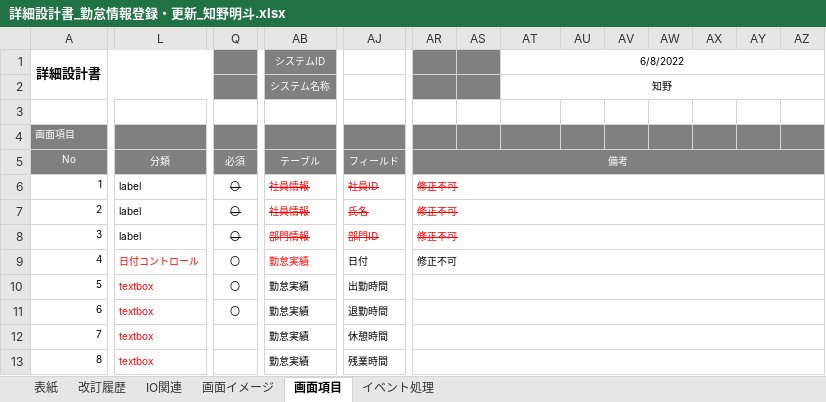
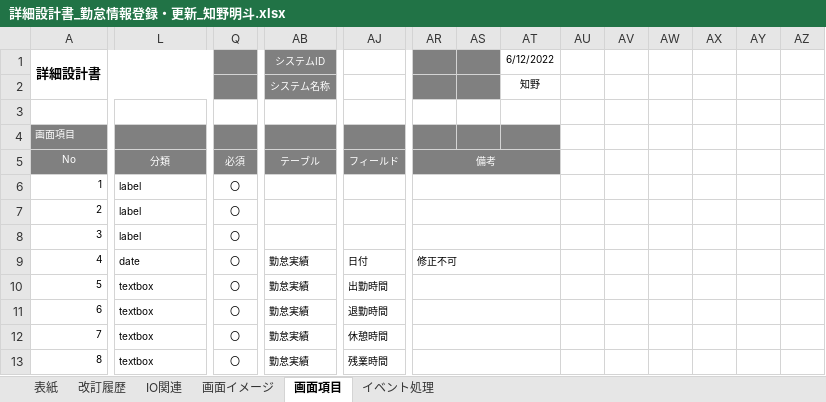
Before and after one commit to nts-ed/2023-06, an Excel workbook: 02_詳細設計書/01_詳細設計書/チーム1/詳細設計書_勤怠情報登録・更新_知野明斗.xlsx, sheet 画面項目, drawn as a sheet; only a part is shown, gaps mark what is left out; values as stored, in another font and other column widths than the file's, no borders; charts and pictures not drawn; the diff covers the shown part only; the diff names each change by its address in the sheet, - before the commit and + after, or states it on an @@ line.

```diff
--- a/02_詳細設計書/01_詳細設計書/チーム1/詳細設計書_勤怠情報登録・更新_知野明斗.xlsx (sheet 画面項目)
+++ b/02_詳細設計書/01_詳細設計書/チーム1/詳細設計書_勤怠情報登録・更新_知野明斗.xlsx (sheet 画面項目)
-AT1: 6/8/2022
+AT1: 6/12/2022
-AT1:BC1 merged
-AT2:BC2 merged
-AU4:AZ5 fill: #808080
+AU4:AZ5 fill: none
-AR5:BC5 merged
+AR5:AT5 merged
-Q6:Q8 strikethrough: on
+Q6:Q8 strikethrough: off
-AB6:AB7 (システムID): 社員情報
+AB6:AB7 (システムID): (empty)
-AJ6: 社員ID
+AJ6: (empty)
-AR6:AR8: 修正不可
+AR6:AR8: (empty)
-AR6:BC6 merged
+AR6:AT6 merged
-AJ7: 氏名
+AJ7: (empty)
-AR7:BC7 merged
+AR7:AT7 merged
-AB8 (システムID): 部門情報
+AB8 (システムID): (empty)
-AJ8: 部門ID
+AJ8: (empty)
-AR8:BC8 merged
+AR8:AT8 merged
-L9: 日付コントロール
+L9: date
-L9:L13 text colour: #FF0000
+L9:L13 text colour: black
-AB9 text colour: #FF0000
+AB9 text colour: black
-AR9:BC9 merged
+AR9:AT9 merged
-AR10:BC10 merged
+AR10:AT10 merged
-AR11:BC11 merged
+AR11:AT11 merged
-Q12:Q13: (empty)
+Q12:Q13: 〇
-AR12:BC12 merged
+AR12:AT12 merged
-AR13:BC13 merged
+AR13:AT13 merged
```
Also changed, not shown: 5 edited cells, cell formats and merged cells elsewhere in this sheet, sheet イベント処理, sheet IO関連, sheet 改訂履歴, sheet 表紙, charts or pictures.
